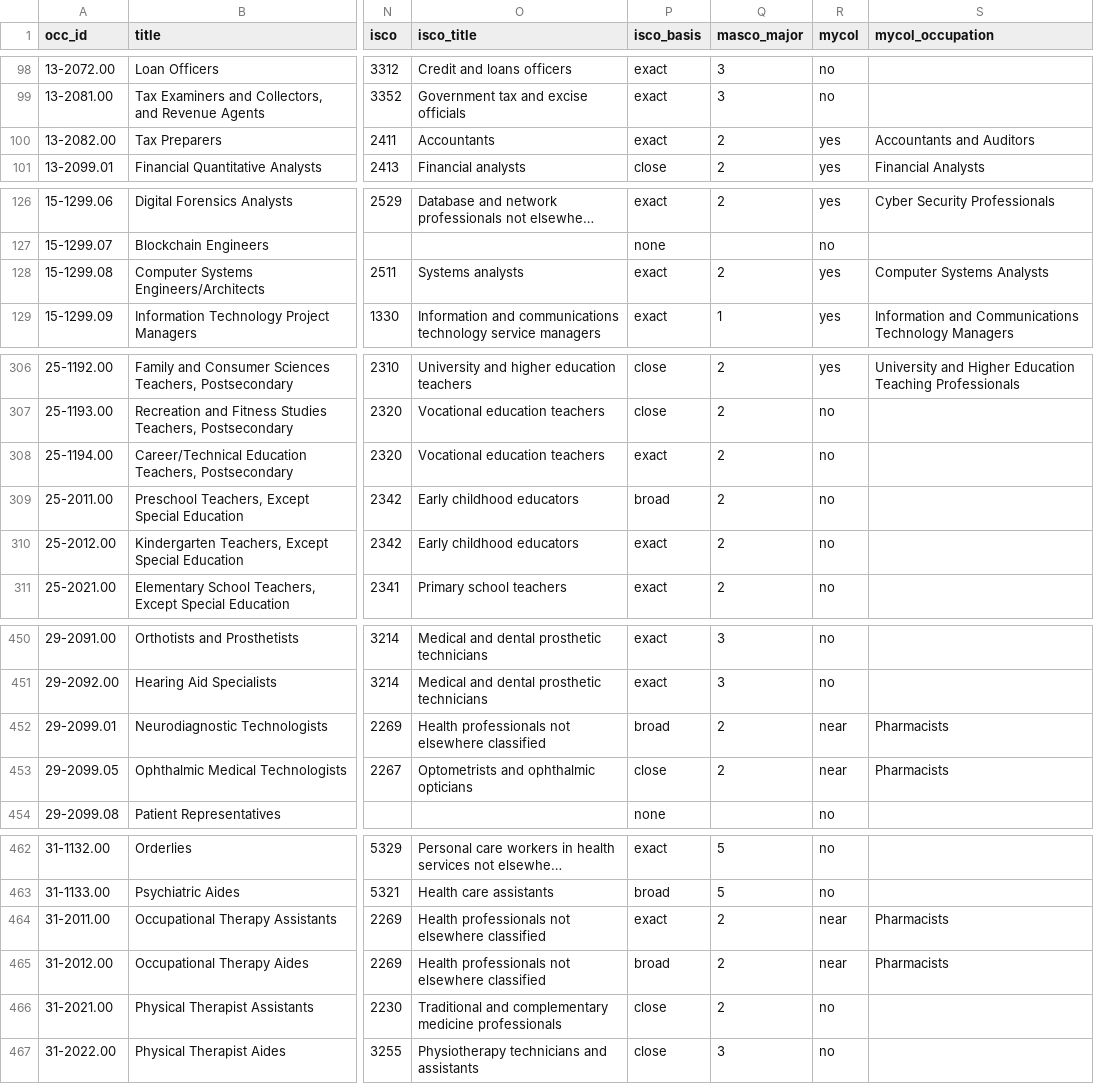
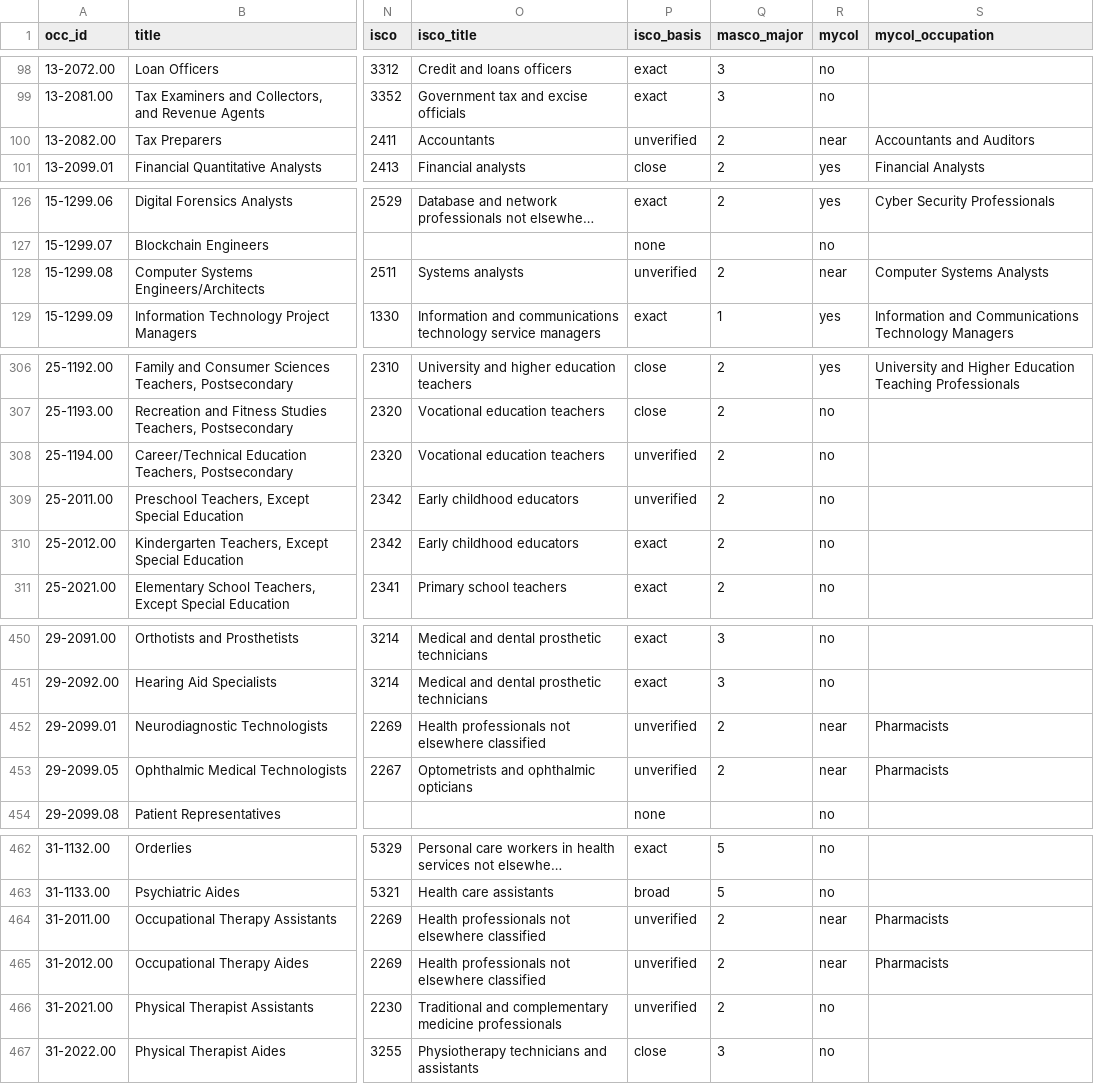
Before and after one commit to zhiyang19015-stack/Future-Skills, a CSV file: data/occupations.csv, drawn as a sheet; only a part is shown, gaps mark what is left out; long unchanged cells end in …; the diff covers the shown part only; the diff names each change by its address in the sheet, - before the commit and + after, or states it on an @@ line.

```diff
--- a/data/occupations.csv
+++ b/data/occupations.csv
-P100 (isco_basis): exact
+P100 (isco_basis): unverified
-R100 (mycol): yes
+R100 (mycol): near
-P128 (isco_basis): exact
+P128 (isco_basis): unverified
-R128 (mycol): yes
+R128 (mycol): near
-P308 (isco_basis): exact
+P308 (isco_basis): unverified
-P309 (isco_basis): broad
+P309 (isco_basis): unverified
-P452 (isco_basis): broad
+P452 (isco_basis): unverified
-P453 (isco_basis): close
+P453 (isco_basis): unverified
-P464 (isco_basis): exact
+P464 (isco_basis): unverified
-P465 (isco_basis): broad
+P465 (isco_basis): unverified
-P466 (isco_basis): close
+P466 (isco_basis): unverified
```
Also changed, not shown: 67 edited cells elsewhere in this file, data/demand.csv, 19 other files.
